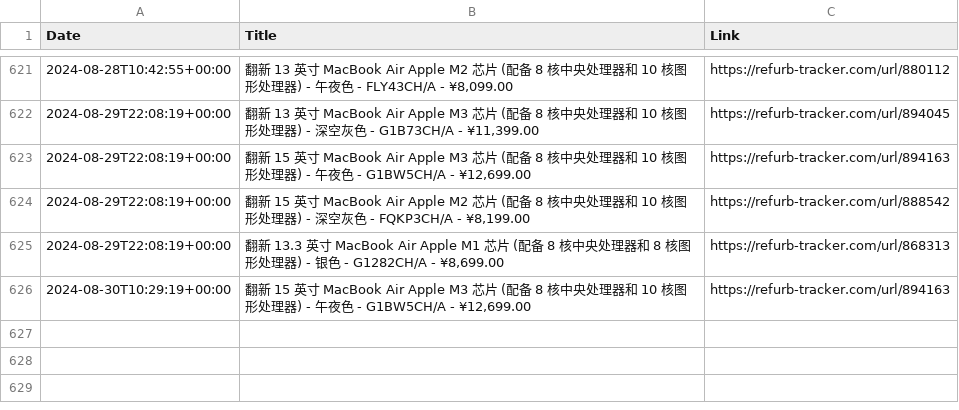
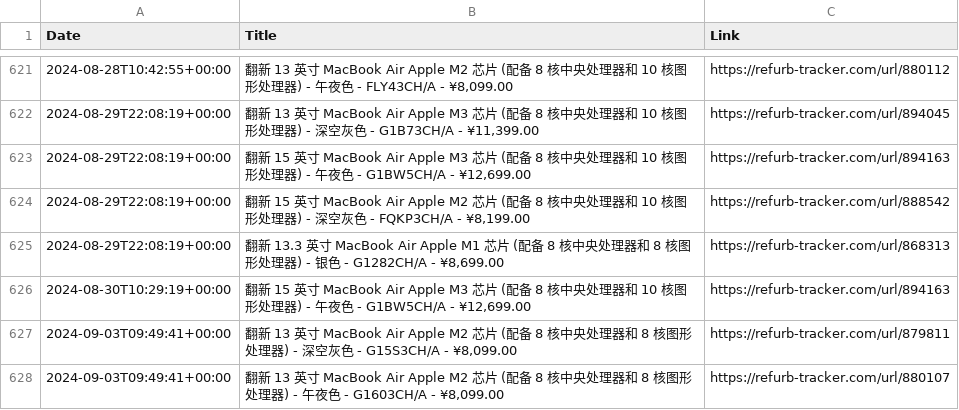
Before and after one commit to felconmar/refurb-tracker-history, a CSV file: data/cn/refurb_tracker_macbookair.csv, drawn as a sheet; only a part is shown, gaps mark what is left out.

```diff
--- a/data/cn/refurb_tracker_macbookair.csv
+++ b/data/cn/refurb_tracker_macbookair.csv
@@ -626 +626,3 @@ Date,Title,Link
 2024-08-30T10:29:19+00:00,"翻新 15 英寸 MacBook Air Apple M3 芯片 (配备 8 核中央处理器和 10 核图形处理器) - 午夜色 - G1BW5CH/A - ¥12,699.00",https://refurb-tracker.com/url/894163
+2024-09-03T09:49:41+00:00,"翻新 13 英寸 MacBook Air Apple M2 芯片 (配备 8 核中央处理器和 8 核图形处理器) - 深空灰色 - G15S3CH/A - ¥8,099.00",https://refurb-tracker.com/url/879811
+2024-09-03T09:49:41+00:00,"翻新 13 英寸 MacBook Air Apple M2 芯片 (配备 8 核中央处理器和 8 核图形处理器) - 午夜色 - G1603CH/A - ¥8,099.00",https://refurb-tracker.com/url/880107
```
Also changed, not shown: data/at/refurb_tracker_ipad.csv, data/bx/refurb_tracker_iphone.csv, 10 other files.
